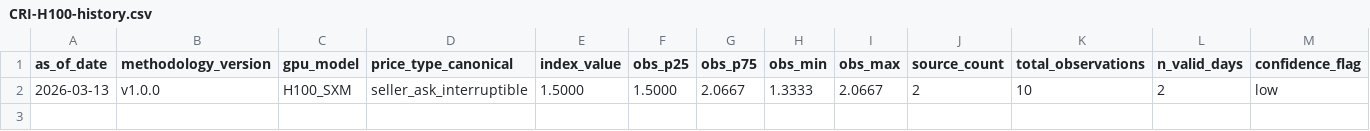
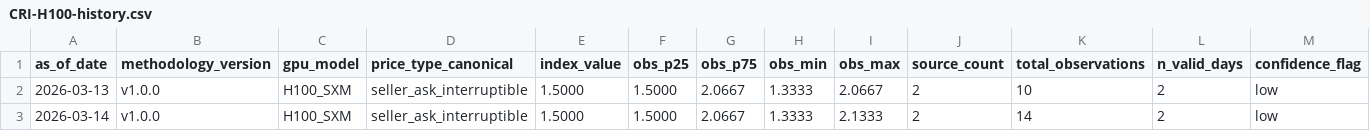
Before and after one commit to ccir-index/ccir-data, a CSV file: cri-h100/CRI-H100-history.csv, drawn as a sheet; only a part is shown; rows hold the shown columns only; the diff names each change by its address in the sheet, - before the commit and + after, or states it on an @@ line.

Commit message:
data: H100_SXM seller_ask_interruptible 2026-03-14 [low]

```diff
--- a/cri-h100/CRI-H100-history.csv
+++ b/cri-h100/CRI-H100-history.csv
+row 3: 2026-03-14 | v1.0.0 | H100_SXM | seller_ask_interruptible | 1.5000 | 1.5000 | 2.0667 | 1.3333 | 2.1333 | 2 | 14 | 2 | low
```
